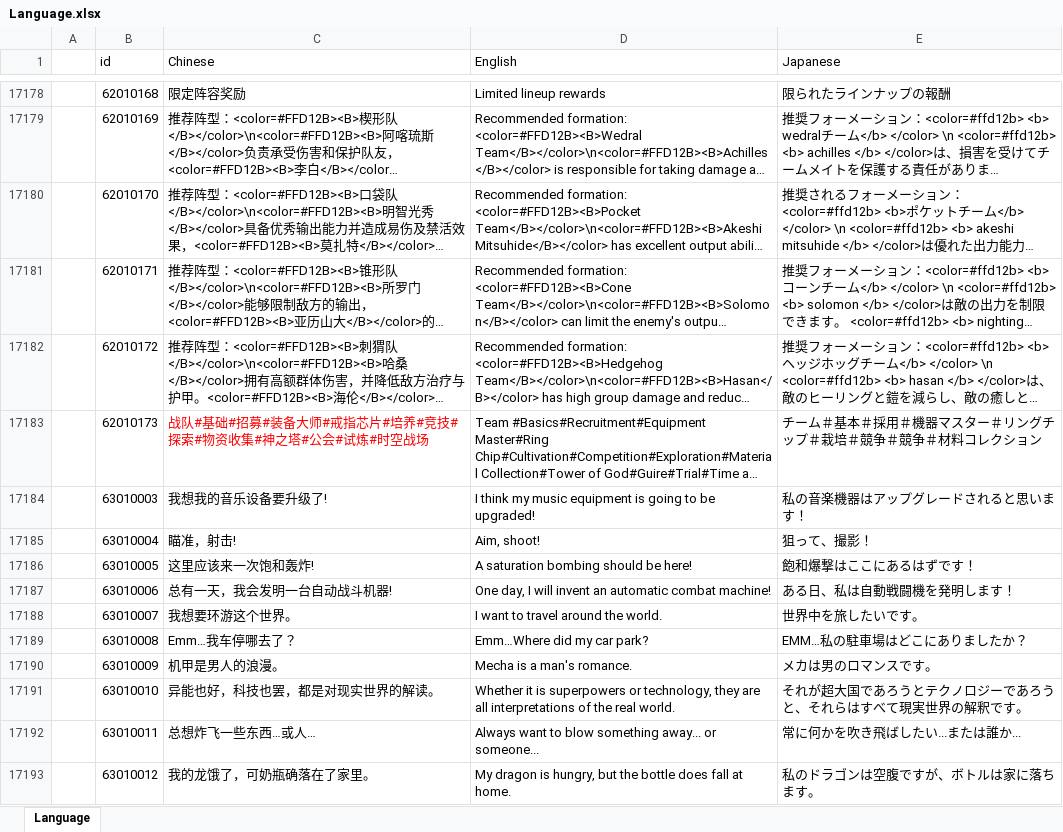
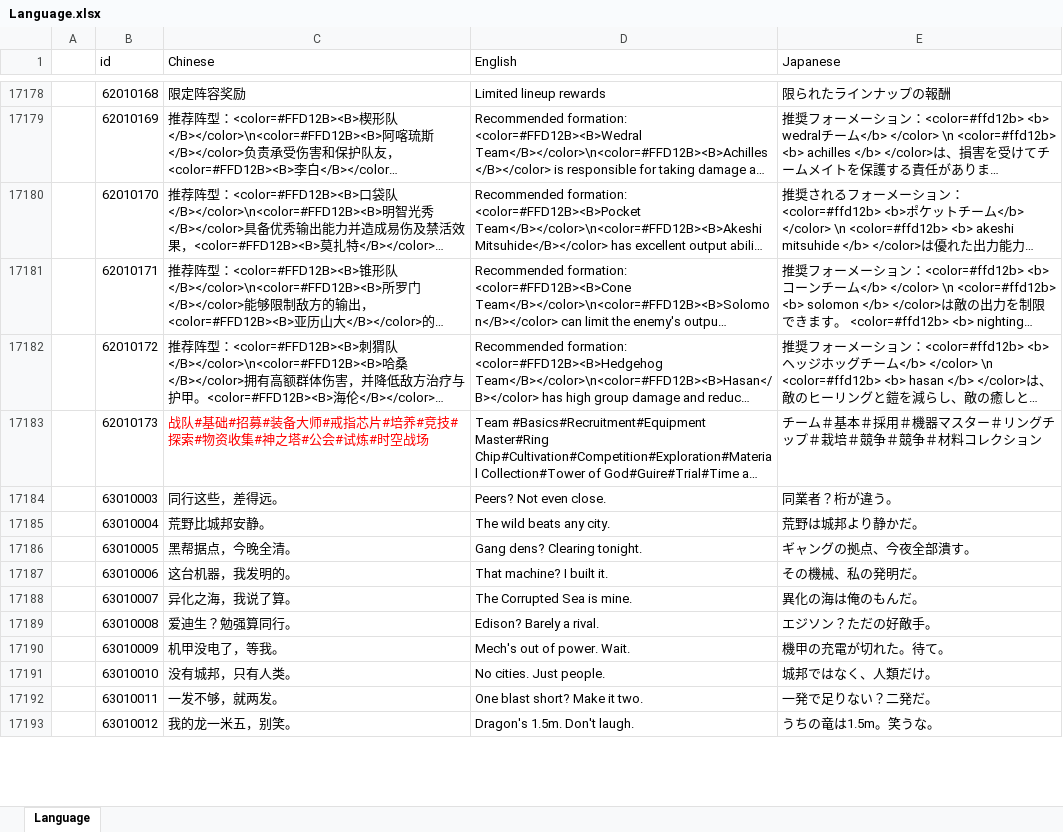
Before and after one commit to a772616239/TimeSpaceGirl1, an Excel workbook: data_execl/base_data/Language.xlsx, sheet Language, drawn as a sheet; only a part is shown, gaps mark what is left out; long unchanged cells end in …; values as stored, in another font and other column widths than the file's, no borders; the diff covers the shown part only; the diff names each change by its address in the sheet, - before the commit and + after, or states it on an @@ line.

Commit message:
文案(挂机气泡): 106 条全部改为世界观 + 英雄传记梗
统一口径取自 HeroConfig.HeroStory 与主线文案：旧历/新历、九大城邦（大都会、
第二城邦、第八城邦、比基尔斯）、荒野、腐化者、异化之海、机械/体术/神秘三阵营、
联邦与特勤局。台词里不再出现「升级加伤害」这类说明书句式。

- 通用池 20 条（Type=0，任何英雄都会说）改成世界观察：
  「新历了，我还是弱」「城邦的墙真远」「腐化者身上没东西掉」「九大城邦，九个老板」
- 英雄专属 86 条（Type=英雄 id）每人家传一句本命梗：
  丹妮莉丝「我的龙一米五，别笑」、特斯拉「爱迪生？勉强算同行」、
  薛定谔「猫在不在？别问」、所罗门「大都会，我说了算」、
  白起「结果对，手段随便」、开膛手杰克「腐化者？到处都是」
- 三语同步重写；316 格逐条实测全部 <=2 行 / 74px（文本盒 280x78）
- 表结构没动：AfkSpeak 行数与 Type 映射不变（106 行），只换文本

落盘：Language.xlsx（XML 层替换 316 格，逐格比对无其他改动）、
Language.lua（同 id 字面量替换）、Config_Data_Language_64.bytes（--check 绿）

```diff
--- a/data_execl/base_data/Language.xlsx (sheet Language)
+++ b/data_execl/base_data/Language.xlsx (sheet Language)
-C17184 (Chinese): 我想我的音乐设备要升级了!
+C17184 (Chinese): 同行这些，差得远。
-D17184 (English): I think my music equipment is going to be upgraded!
+D17184 (English): Peers? Not even close.
-E17184 (Japanese): 私の音楽機器はアップグレードされると思います！
+E17184 (Japanese): 同業者？桁が違う。
-C17185 (Chinese): 瞄准，射击!
+C17185 (Chinese): 荒野比城邦安静。
-D17185 (English): Aim, shoot!
+D17185 (English): The wild beats any city.
-E17185 (Japanese): 狙って、撮影！
+E17185 (Japanese): 荒野は城邦より静かだ。
-C17186 (Chinese): 这里应该来一次饱和轰炸!
+C17186 (Chinese): 黑帮据点，今晚全清。
-D17186 (English): A saturation bombing should be here!
+D17186 (English): Gang dens? Clearing tonight.
-E17186 (Japanese): 飽和爆撃はここにあるはずです！
+E17186 (Japanese): ギャングの拠点、今夜全部潰す。
-C17187 (Chinese): 总有一天，我会发明一台自动战斗机器!
+C17187 (Chinese): 这台机器，我发明的。
-D17187 (English): One day, I will invent an automatic combat machine!
+D17187 (English): That machine? I built it.
-E17187 (Japanese): ある日、私は自動戦闘機を発明します！
+E17187 (Japanese): その機械、私の発明だ。
-C17188 (Chinese): 我想要环游这个世界。
+C17188 (Chinese): 异化之海，我说了算。
-D17188 (English): I want to travel around the world.
+D17188 (English): The Corrupted Sea is mine.
-E17188 (Japanese): 世界中を旅したいです。
+E17188 (Japanese): 異化の海は俺のもんだ。
-C17189 (Chinese): Emm…我车停哪去了？
+C17189 (Chinese): 爱迪生？勉强算同行。
-D17189 (English): Emm…Where did my car park?
+D17189 (English): Edison? Barely a rival.
-E17189 (Japanese): EMM…私の駐車場はどこにありましたか？
+E17189 (Japanese): エジソン？ただの好敵手。
-C17190 (Chinese): 机甲是男人的浪漫。
+C17190 (Chinese): 机甲没电了，等我。
-D17190 (English): Mecha is a man's romance.
+D17190 (English): Mech's out of power. Wait.
-E17190 (Japanese): メカは男のロマンスです。
+E17190 (Japanese): 機甲の充電が切れた。待て。
-C17191 (Chinese): 异能也好，科技也罢，都是对现实世界的解读。
+C17191 (Chinese): 没有城邦，只有人类。
-D17191 (English): Whether it is superpowers or technology, they are all interpretations of the real world.
+D17191 (English): No cities. Just people.
-E17191 (Japanese): それが超大国であろうとテクノロジーであろうと、それらはすべて現実世界の解釈です。
+E17191 (Japanese): 城邦ではなく、人類だけ。
-C17192 (Chinese): 总想炸飞一些东西…或人…
+C17192 (Chinese): 一发不够，就两发。
-D17192 (English): Always want to blow something away... or someone...
+D17192 (English): One blast short? Make it two.
-E17192 (Japanese): 常に何かを吹き飛ばしたい...または誰か...
+E17192 (Japanese): 一発で足りない？二発だ。
-C17193 (Chinese): 我的龙饿了，可奶瓶确落在了家里。
+C17193 (Chinese): 我的龙一米五，别笑。
-D17193 (English): My dragon is hungry, but the bottle does fall at home.
+D17193 (English): Dragon's 1.5m. Don't laugh.
-E17193 (Japanese): 私のドラゴンは空腹ですが、ボトルは家に落ちます。
+E17193 (Japanese): うちの竜は1.5m。笑うな。
```
Also changed, not shown: 288 edited cells elsewhere in this sheet, 2 other files.
